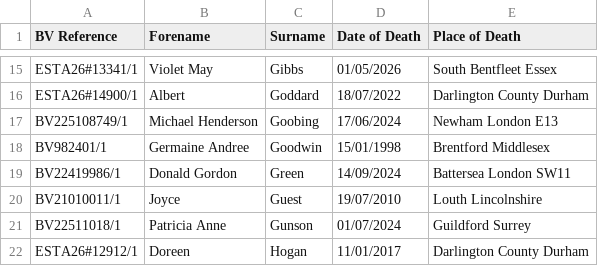
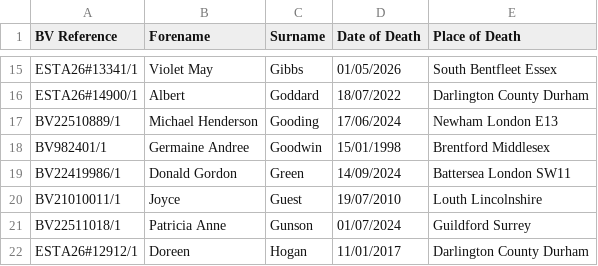
Before and after one commit to FWLPython/bv-moniter, a CSV file: bv_saved_list.csv, drawn as a sheet; only a part is shown, gaps mark what is left out.

Commit message:
Update BV saved list [skip ci]

```diff
--- a/bv_saved_list.csv
+++ b/bv_saved_list.csv
@@ -16,3 +16,3 @@ ESTA26#13341/1,Violet May,Gibbs,01/05/2026,South Bentfleet  Essex
 ESTA26#14900/1,Albert,Goddard,18/07/2022,Darlington  County Durham
-BV225108749/1,Michael Henderson,Goobing,17/06/2024,Newham  London E13
+BV22510889/1,Michael Henderson,Gooding,17/06/2024,Newham  London E13
 BV982401/1,Germaine Andree,Goodwin,15/01/1998,Brentford  Middlesex
```
Also changed, not shown: 1 other file.
